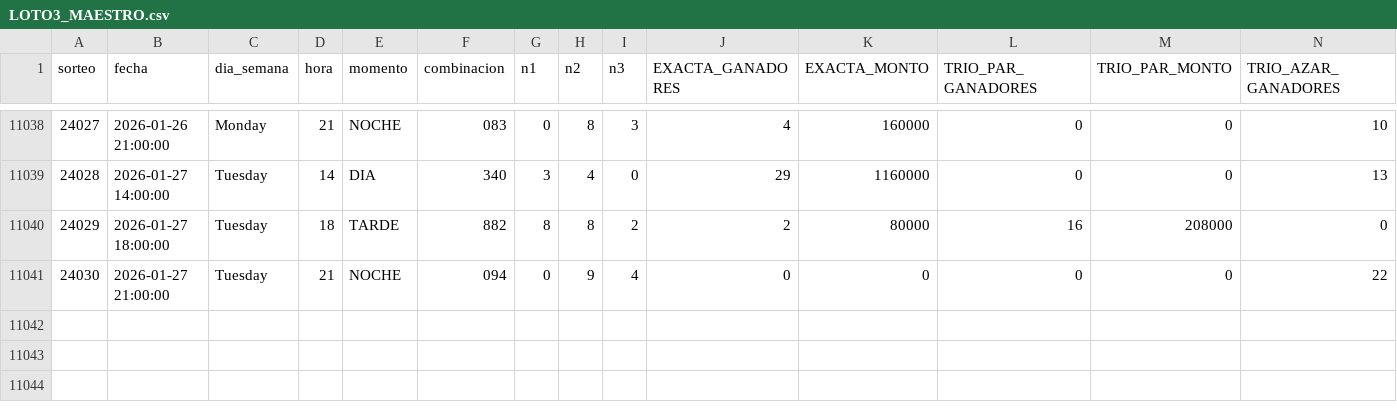
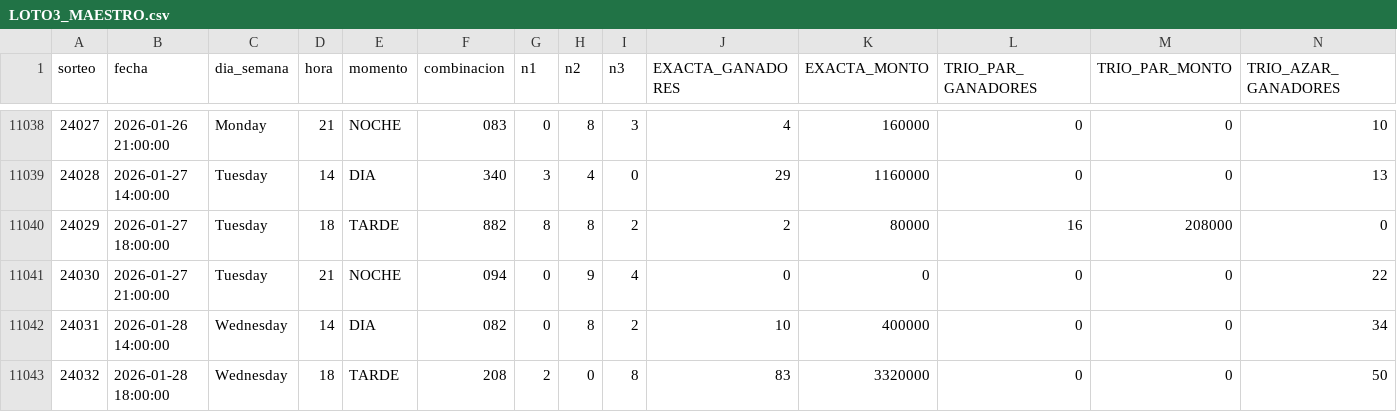
Before and after one commit to GaboAzorin/lotus-2026, a CSV file: data/LOTO3_MAESTRO.csv, drawn as a sheet; only a part is shown, gaps mark what is left out; rows hold the shown columns only; the diff names each change by its address in the sheet, - before the commit and + after, or states it on an @@ line.

```diff
--- a/data/LOTO3_MAESTRO.csv
+++ b/data/LOTO3_MAESTRO.csv
+row 11042: 24031 | 2026-01-28 14:00:00 | Wednesday | 14 | DIA | 082 | 0 | 8 | 2 | 10 | 400000 | 0 | 0 | 34
+row 11043: 24032 | 2026-01-28 18:00:00 | Wednesday | 18 | TARDE | 208 | 2 | 0 | 8 | 83 | 3320000 | 0 | 0 | 50
```
Also changed, not shown: data/LOTO4_MAESTRO.csv, data/RACHA_MAESTRO.csv, 8 other files.
